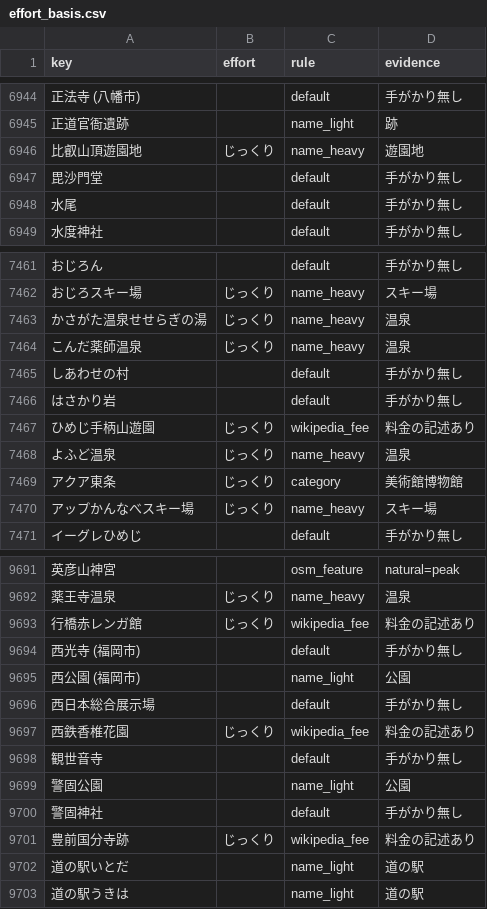
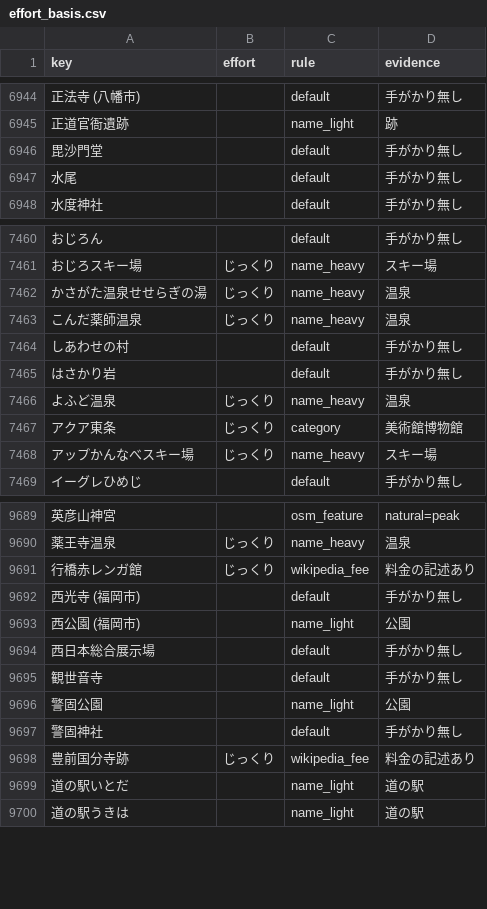
Before and after one commit to rtcode337/travel-log-data, a CSV file: tourist/effort_basis.csv, drawn as a sheet; only a part is shown, gaps mark what is left out; the diff names each change by its address in the sheet, - before the commit and + after, or states it on an @@ line.

```diff
--- a/tourist/effort_basis.csv
+++ b/tourist/effort_basis.csv
-row 6946: 比叡山頂遊園地 | じっくり | name_heavy | 遊園地
-row 7467: ひめじ手柄山遊園 | じっくり | wikipedia_fee | 料金の記述あり
-row 9697: 西鉄香椎花園 | じっくり | wikipedia_fee | 料金の記述あり
```
Also changed, not shown: 6 other files.
